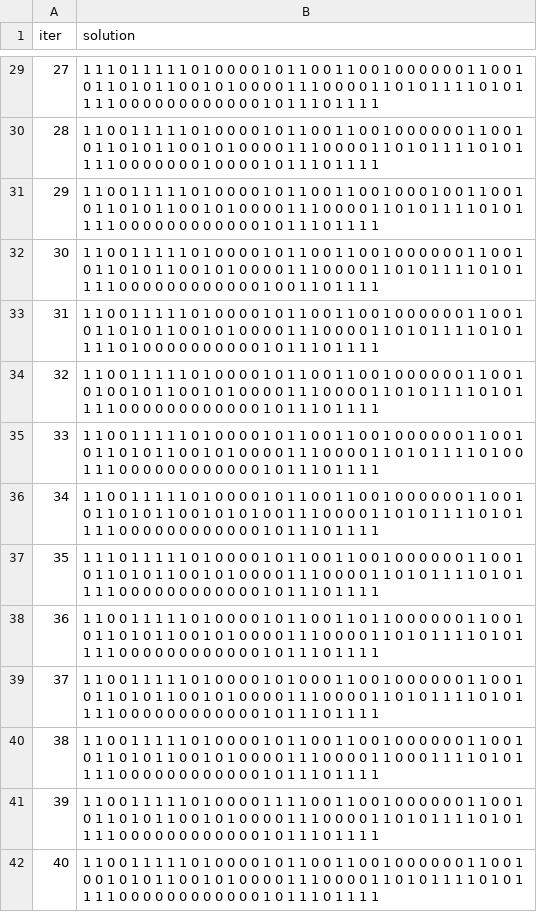
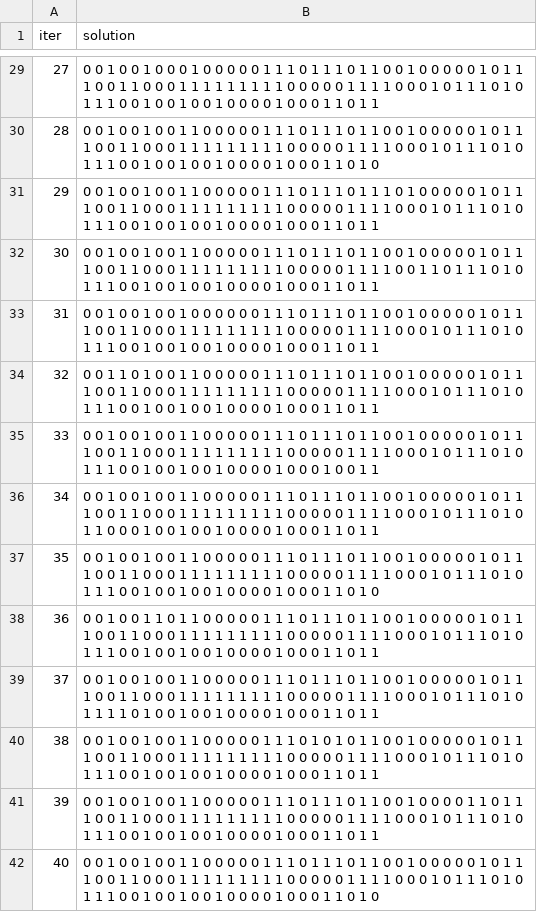
Before and after one commit to zairulmazwan/ADSLabWeek11_Sol, a CSV file: ADSLabWeek11/new_solutions.csv, drawn as a sheet; only a part is shown, gaps mark what is left out; the diff covers the shown part only.

```diff
--- a/ADSLabWeek11/new_solutions.csv
+++ b/ADSLabWeek11/new_solutions.csv
@@ -29,14 +29,14 @@ iter,solution
-27,1 1 1 0 1 1 1 1 1 0 1 0 0 0 0 1 0 1 1 0 0 1 1 0 0 1 0 0 0 0 0 0 1 1 0 0 1 0 1 1 0 1 0 1 1 0 0 1 0 1 0 0 0 0 1 1 1 0 0 0 0 1 1 0 1 0 1 1 1 1 0 1 0 1 1 1 1 0 0 0 0 0 0 0 0 0 0 0 0 1 0 1 1 1 0 1 1 1 1
-28,1 1 0 0 1 1 1 1 1 0 1 0 0 0 0 1 0 1 1 0 0 1 1 0 0 1 0 0 0 0 0 0 1 1 0 0 1 0 1 1 0 1 0 1 1 0 0 1 0 1 0 0 0 0 1 1 1 0 0 0 0 1 1 0 1 0 1 1 1 1 0 1 0 1 1 1 1 0 0 0 0 0 0 0 1 0 0 0 0 1 0 1 1 1 0 1 1 1 1
-29,1 1 0 0 1 1 1 1 1 0 1 0 0 0 0 1 0 1 1 0 0 1 1 0 0 1 0 0 0 1 0 0 1 1 0 0 1 0 1 1 0 1 0 1 1 0 0 1 0 1 0 0 0 0 1 1 1 0 0 0 0 1 1 0 1 0 1 1 1 1 0 1 0 1 1 1 1 0 0 0 0 0 0 0 0 0 0 0 0 1 0 1 1 1 0 1 1 1 1
-30,1 1 0 0 1 1 1 1 1 0 1 0 0 0 0 1 0 1 1 0 0 1 1 0 0 1 0 0 0 0 0 0 1 1 0 0 1 0 1 1 0 1 0 1 1 0 0 1 0 1 0 0 0 0 1 1 1 0 0 0 0 1 1 0 1 0 1 1 1 1 0 1 0 1 1 1 1 0 0 0 0 0 0 0 0 0 0 0 0 1 0 0 1 1 0 1 1 1 1
-31,1 1 0 0 1 1 1 1 1 0 1 0 0 0 0 1 0 1 1 0 0 1 1 0 0 1 0 0 0 0 0 0 1 1 0 0 1 0 1 1 0 1 0 1 1 0 0 1 0 1 0 0 0 0 1 1 1 0 0 0 0 1 1 0 1 0 1 1 1 1 0 1 0 1 1 1 1 0 1 0 0 0 0 0 0 0 0 0 0 1 0 1 1 1 0 1 1 1 1
-32,1 1 0 0 1 1 1 1 1 0 1 0 0 0 0 1 0 1 1 0 0 1 1 0 0 1 0 0 0 0 0 0 1 1 0 0 1 0 1 0 0 1 0 1 1 0 0 1 0 1 0 0 0 0 1 1 1 0 0 0 0 1 1 0 1 0 1 1 1 1 0 1 0 1 1 1 1 0 0 0 0 0 0 0 0 0 0 0 0 1 0 1 1 1 0 1 1 1 1
-33,1 1 0 0 1 1 1 1 1 0 1 0 0 0 0 1 0 1 1 0 0 1 1 0 0 1 0 0 0 0 0 0 1 1 0 0 1 0 1 1 0 1 0 1 1 0 0 1 0 1 0 0 0 0 1 1 1 0 0 0 0 1 1 0 1 0 1 1 1 1 0 1 0 0 1 1 1 0 0 0 0 0 0 0 0 0 0 0 0 1 0 1 1 1 0 1 1 1 1
-34,1 1 0 0 1 1 1 1 1 0 1 0 0 0 0 1 0 1 1 0 0 1 1 0 0 1 0 0 0 0 0 0 1 1 0 0 1 0 1 1 0 1 0 1 1 0 0 1 0 1 0 1 0 0 1 1 1 0 0 0 0 1 1 0 1 0 1 1 1 1 0 1 0 1 1 1 1 0 0 0 0 0 0 0 0 0 0 0 0 1 0 1 1 1 0 1 1 1 1
-35,1 1 1 0 1 1 1 1 1 0 1 0 0 0 0 1 0 1 1 0 0 1 1 0 0 1 0 0 0 0 0 0 1 1 0 0 1 0 1 1 0 1 0 1 1 0 0 1 0 1 0 0 0 0 1 1 1 0 0 0 0 1 1 0 1 0 1 1 1 1 0 1 0 1 1 1 1 0 0 0 0 0 0 0 0 0 0 0 0 1 0 1 1 1 0 1 1 1 1
-36,1 1 0 0 1 1 1 1 1 0 1 0 0 0 0 1 0 1 1 0 0 1 1 0 1 1 0 0 0 0 0 0 1 1 0 0 1 0 1 1 0 1 0 1 1 0 0 1 0 1 0 0 0 0 1 1 1 0 0 0 0 1 1 0 1 0 1 1 1 1 0 1 0 1 1 1 1 0 0 0 0 0 0 0 0 0 0 0 0 1 0 1 1 1 0 1 1 1 1
-37,1 1 0 0 1 1 1 1 1 0 1 0 0 0 0 1 0 1 0 0 0 1 1 0 0 1 0 0 0 0 0 0 1 1 0 0 1 0 1 1 0 1 0 1 1 0 0 1 0 1 0 0 0 0 1 1 1 0 0 0 0 1 1 0 1 0 1 1 1 1 0 1 0 1 1 1 1 0 0 0 0 0 0 0 0 0 0 0 0 1 0 1 1 1 0 1 1 1 1
-38,1 1 0 0 1 1 1 1 1 0 1 0 0 0 0 1 0 1 1 0 0 1 1 0 0 1 0 0 0 0 0 0 1 1 0 0 1 0 1 1 0 1 0 1 1 0 0 1 0 1 0 0 0 0 1 1 1 0 0 0 0 1 1 0 0 0 1 1 1 1 0 1 0 1 1 1 1 0 0 0 0 0 0 0 0 0 0 0 0 1 0 1 1 1 0 1 1 1 1
-39,1 1 0 0 1 1 1 1 1 0 1 0 0 0 0 1 1 1 1 0 0 1 1 0 0 1 0 0 0 0 0 0 1 1 0 0 1 0 1 1 0 1 0 1 1 0 0 1 0 1 0 0 0 0 1 1 1 0 0 0 0 1 1 0 1 0 1 1 1 1 0 1 0 1 1 1 1 0 0 0 0 0 0 0 0 0 0 0 0 1 0 1 1 1 0 1 1 1 1
-40,1 1 0 0 1 1 1 1 1 0 1 0 0 0 0 1 0 1 1 0 0 1 1 0 0 1 0 0 0 0 0 0 1 1 0 0 1 0 0 1 0 1 0 1 1 0 0 1 0 1 0 0 0 0 1 1 1 0 0 0 0 1 1 0 1 0 1 1 1 1 0 1 0 1 1 1 1 0 0 0 0 0 0 0 0 0 0 0 0 1 0 1 1 1 0 1 1 1 1
+27,0 0 1 0 0 1 0 0 0 1 0 0 0 0 0 1 1 1 0 1 1 1 0 1 1 0 0 1 0 0 0 0 0 1 0 1 1 1 0 0 1 1 0 0 0 1 1 1 1 1 1 1 1 1 0 0 0 0 0 1 1 1 1 0 0 0 1 0 1 1 1 0 1 0 1 1 1 0 0 1 0 0 1 0 0 1 0 0 0 0 1 0 0 0 1 1 0 1 1
+28,0 0 1 0 0 1 0 0 1 1 0 0 0 0 0 1 1 1 0 1 1 1 0 1 1 0 0 1 0 0 0 0 0 1 0 1 1 1 0 0 1 1 0 0 0 1 1 1 1 1 1 1 1 1 0 0 0 0 0 1 1 1 1 0 0 0 1 0 1 1 1 0 1 0 1 1 1 0 0 1 0 0 1 0 0 1 0 0 0 0 1 0 0 0 1 1 0 1 0
+29,0 0 1 0 0 1 0 0 1 1 0 0 0 0 0 1 1 1 0 1 1 1 0 1 1 1 0 1 0 0 0 0 0 1 0 1 1 1 0 0 1 1 0 0 0 1 1 1 1 1 1 1 1 1 0 0 0 0 0 1 1 1 1 0 0 0 1 0 1 1 1 0 1 0 1 1 1 0 0 1 0 0 1 0 0 1 0 0 0 0 1 0 0 0 1 1 0 1 1
+30,0 0 1 0 0 1 0 0 1 1 0 0 0 0 0 1 1 1 0 1 1 1 0 1 1 0 0 1 0 0 0 0 0 1 0 1 1 1 0 0 1 1 0 0 0 1 1 1 1 1 1 1 1 1 0 0 0 0 0 1 1 1 1 0 0 1 1 0 1 1 1 0 1 0 1 1 1 0 0 1 0 0 1 0 0 1 0 0 0 0 1 0 0 0 1 1 0 1 1
+31,0 0 1 0 0 1 0 0 1 0 0 0 0 0 0 1 1 1 0 1 1 1 0 1 1 0 0 1 0 0 0 0 0 1 0 1 1 1 0 0 1 1 0 0 0 1 1 1 1 1 1 1 1 1 0 0 0 0 0 1 1 1 1 0 0 0 1 0 1 1 1 0 1 0 1 1 1 0 0 1 0 0 1 0 0 1 0 0 0 0 1 0 0 0 1 1 0 1 1
+32,0 0 1 1 0 1 0 0 1 1 0 0 0 0 0 1 1 1 0 1 1 1 0 1 1 0 0 1 0 0 0 0 0 1 0 1 1 1 0 0 1 1 0 0 0 1 1 1 1 1 1 1 1 1 0 0 0 0 0 1 1 1 1 0 0 0 1 0 1 1 1 0 1 0 1 1 1 0 0 1 0 0 1 0 0 1 0 0 0 0 1 0 0 0 1 1 0 1 1
+33,0 0 1 0 0 1 0 0 1 1 0 0 0 0 0 1 1 1 0 1 1 1 0 1 1 0 0 1 0 0 0 0 0 1 0 1 1 1 0 0 1 1 0 0 0 1 1 1 1 1 1 1 1 1 0 0 0 0 0 1 1 1 1 0 0 0 1 0 1 1 1 0 1 0 1 1 1 0 0 1 0 0 1 0 0 1 0 0 0 0 1 0 0 0 1 0 0 1 1
+34,0 0 1 0 0 1 0 0 1 1 0 0 0 0 0 1 1 1 0 1 1 1 0 1 1 0 0 1 0 0 0 0 0 1 0 1 1 1 0 0 1 1 0 0 0 1 1 1 1 1 1 1 1 1 0 0 0 0 0 1 1 1 1 0 0 0 1 0 1 1 1 0 1 0 1 1 0 0 0 1 0 0 1 0 0 1 0 0 0 0 1 0 0 0 1 1 0 1 1
+35,0 0 1 0 0 1 0 0 1 1 0 0 0 0 0 1 1 1 0 1 1 1 0 1 1 0 0 1 0 0 0 0 0 1 0 1 1 1 0 0 1 1 0 0 0 1 1 1 1 1 1 1 1 1 0 0 0 0 0 1 1 1 1 0 0 0 1 0 1 1 1 0 1 0 1 1 1 0 0 1 0 0 1 0 0 1 0 0 0 0 1 0 0 0 1 1 0 1 0
+36,0 0 1 0 0 1 1 0 1 1 0 0 0 0 0 1 1 1 0 1 1 1 0 1 1 0 0 1 0 0 0 0 0 1 0 1 1 1 0 0 1 1 0 0 0 1 1 1 1 1 1 1 1 1 0 0 0 0 0 1 1 1 1 0 0 0 1 0 1 1 1 0 1 0 1 1 1 0 0 1 0 0 1 0 0 1 0 0 0 0 1 0 0 0 1 1 0 1 1
+37,0 0 1 0 0 1 0 0 1 1 0 0 0 0 0 1 1 1 0 1 1 1 0 1 1 0 0 1 0 0 0 0 0 1 0 1 1 1 0 0 1 1 0 0 0 1 1 1 1 1 1 1 1 1 0 0 0 0 0 1 1 1 1 0 0 0 1 0 1 1 1 0 1 0 1 1 1 1 0 1 0 0 1 0 0 1 0 0 0 0 1 0 0 0 1 1 0 1 1
+38,0 0 1 0 0 1 0 0 1 1 0 0 0 0 0 1 1 1 0 1 0 1 0 1 1 0 0 1 0 0 0 0 0 1 0 1 1 1 0 0 1 1 0 0 0 1 1 1 1 1 1 1 1 1 0 0 0 0 0 1 1 1 1 0 0 0 1 0 1 1 1 0 1 0 1 1 1 0 0 1 0 0 1 0 0 1 0 0 0 0 1 0 0 0 1 1 0 1 1
+39,0 0 1 0 0 1 0 0 1 1 0 0 0 0 0 1 1 1 0 1 1 1 0 1 1 0 0 1 0 0 0 0 1 1 0 1 1 1 0 0 1 1 0 0 0 1 1 1 1 1 1 1 1 1 0 0 0 0 0 1 1 1 1 0 0 0 1 0 1 1 1 0 1 0 1 1 1 0 0 1 0 0 1 0 0 1 0 0 0 0 1 0 0 0 1 1 0 1 1
+40,0 0 1 0 0 1 0 0 1 1 0 0 0 0 0 1 1 1 0 1 1 1 0 1 1 0 0 1 0 0 0 0 0 1 0 1 1 1 0 0 1 1 0 0 0 1 1 1 1 1 1 1 1 1 0 0 0 0 0 1 1 1 1 0 0 0 1 0 1 1 1 0 1 0 1 1 1 0 0 1 0 0 1 0 0 1 0 0 0 0 1 0 0 0 1 1 0 1 0
```
Also changed, not shown: 186 edited cells elsewhere in this file, ADSLabWeek11/results.csv, 15 other files.
